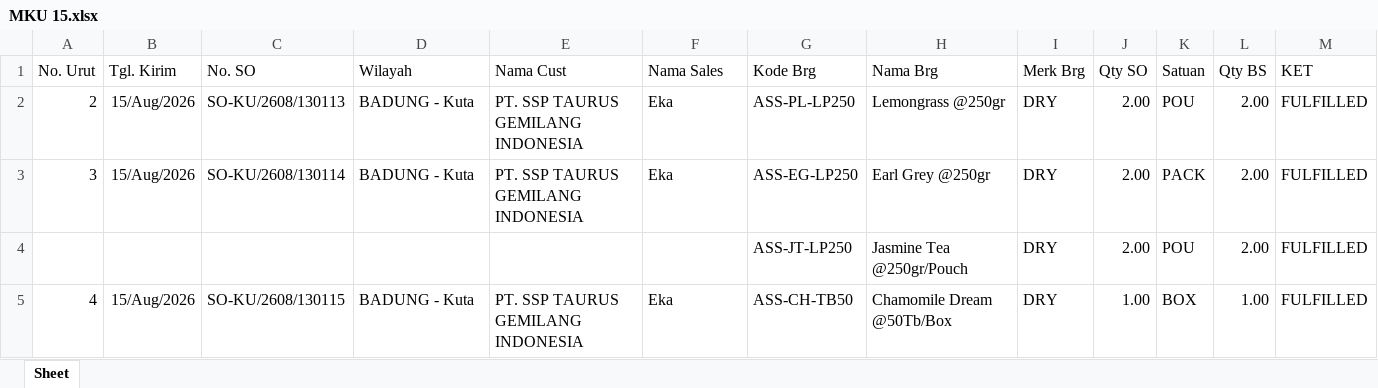
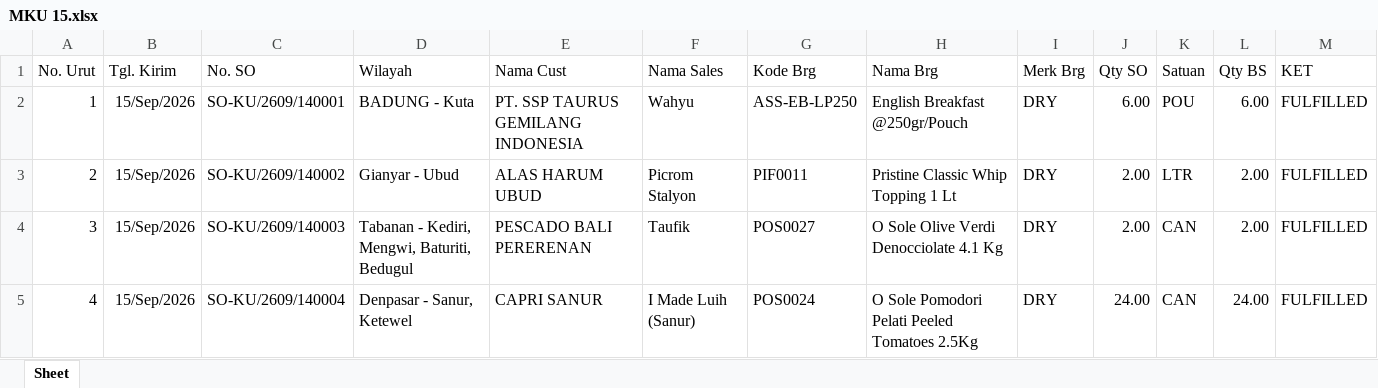
Before and after one commit to RandyT25/MKU-MKS-Area-Dashboard, an Excel workbook: uploads/archive/MKU 15.xlsx, sheet Sheet, drawn as a sheet; only a part is shown; values as stored, in another font and other column widths than the file's, no borders; table styles not drawn; removed rows and columns are numbered as before the commit, all else as after; the diff covers the shown part only; the diff names each change by its address in the sheet, - before the commit and + after, or states it on an @@ line.

```diff
--- a/uploads/archive/MKU 15.xlsx (sheet Sheet)
+++ b/uploads/archive/MKU 15.xlsx (sheet Sheet)
+row 2: 1 | 15/Sep/2026 | SO-KU/2609/140001 | BADUNG - Kuta | PT. SSP TAURUS GEMILANG INDONESIA | Wahyu | ASS-EB-LP250 | English Breakfast @250gr/Pouch | DRY | 6.00 | POU | 6.00 | FULFILLED
-B3:B4 (Tgl. Kirim): 15/Aug/2026
+B3:B4 (Tgl. Kirim): 15/Sep/2026
-C3 (No. SO): SO-KU/2608/130113
+C3 (No. SO): SO-KU/2609/140002
-D3 (Wilayah): BADUNG - Kuta
+D3 (Wilayah): Gianyar - Ubud
-E3 (Nama Cust): PT. SSP TAURUS GEMILANG INDONESIA
+E3 (Nama Cust): ALAS HARUM UBUD
-F3 (Nama Sales): Eka
+F3 (Nama Sales): Picrom Stalyon
-G3 (Kode Brg): ASS-PL-LP250
+G3 (Kode Brg): PIF0011
-H3 (Nama Brg): Lemongrass @250gr
+H3 (Nama Brg): Pristine Classic Whip Topping 1 Lt
-K3 (Satuan): POU
+K3 (Satuan): LTR
-C4 (No. SO): SO-KU/2608/130114
+C4 (No. SO): SO-KU/2609/140003
-D4 (Wilayah): BADUNG - Kuta
+D4 (Wilayah): Tabanan - Kediri, Mengwi, Baturiti, Bedugul
-E4 (Nama Cust): PT. SSP TAURUS GEMILANG INDONESIA
+E4 (Nama Cust): PESCADO BALI PERERENAN
-F4 (Nama Sales): Eka
+F4 (Nama Sales): Taufik
-G4 (Kode Brg): ASS-EG-LP250
+G4 (Kode Brg): POS0027
-H4 (Nama Brg): Earl Grey @250gr
+H4 (Nama Brg): O Sole Olive Verdi Denocciolate 4.1 Kg
-K4 (Satuan): PACK
+K4 (Satuan): CAN
-row 4:  |  |  |  |  |  | ASS-JT-LP250 | Jasmine Tea @250gr/Pouch | DRY | 2.00 | POU | 2.00 | FULFILLED
-B5 (Tgl. Kirim): 15/Aug/2026
+B5 (Tgl. Kirim): 15/Sep/2026
-C5 (No. SO): SO-KU/2608/130115
+C5 (No. SO): SO-KU/2609/140004
-D5 (Wilayah): BADUNG - Kuta
+D5 (Wilayah): Denpasar - Sanur, Ketewel
-E5 (Nama Cust): PT. SSP TAURUS GEMILANG INDONESIA
+E5 (Nama Cust): CAPRI SANUR
-F5 (Nama Sales): Eka
+F5 (Nama Sales): I Made Luih (Sanur)
-G5 (Kode Brg): ASS-CH-TB50
+G5 (Kode Brg): POS0024
-H5 (Nama Brg): Chamomile Dream @50Tb/Box
+H5 (Nama Brg): O Sole Pomodori Pelati Peeled Tomatoes 2.5Kg
-J5 (Qty SO): 1.00
+J5 (Qty SO): 24.00
-K5 (Satuan): BOX
+K5 (Satuan): CAN
-L5 (Qty BS): 1.00
+L5 (Qty BS): 24.00
```
Also changed, not shown: 61 added rows, 84 removed rows, 1 moved row, 274 edited cells and cell formats elsewhere in this sheet, hidden cells, uploads/archive/MKS 15.xlsx, 7 other files.
